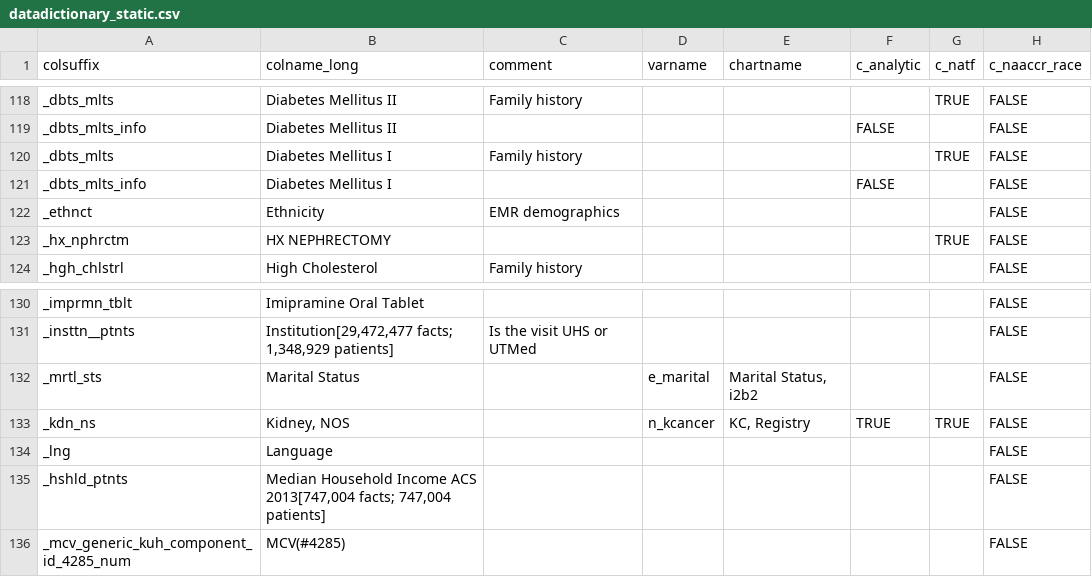
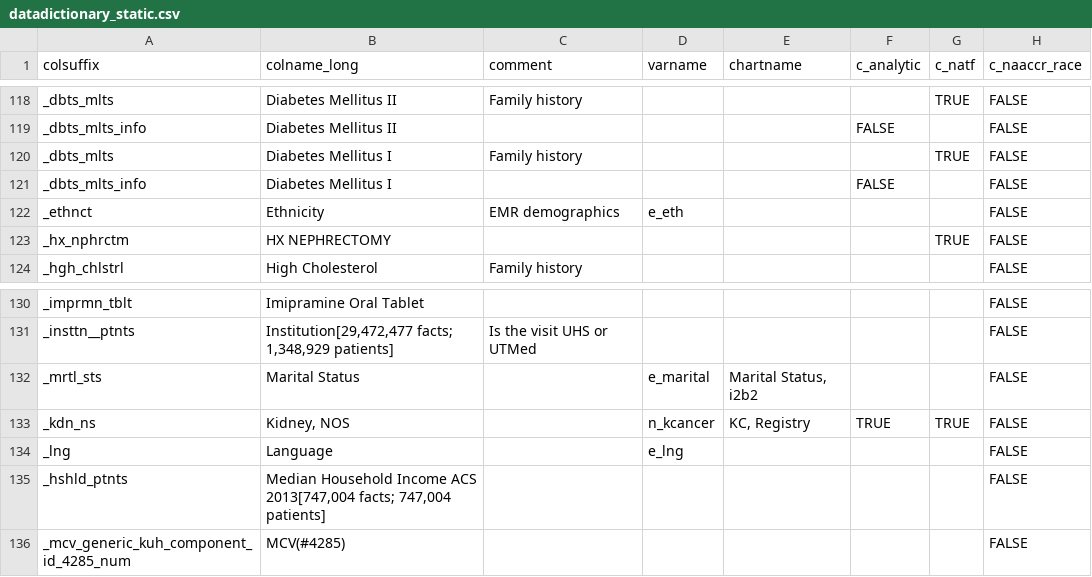
Before and after one commit to bokov/kl2_kc_analysis, a CSV file: datadictionary_static.csv, drawn as a sheet; only a part is shown, gaps mark what is left out; the diff names each change by its address in the sheet, - before the commit and + after, or states it on an @@ line.

Commit message:
Added e_eth and e_lng varnames to data dictionary in preparation for the Hispanic mega-variables

```diff
--- a/datadictionary_static.csv
+++ b/datadictionary_static.csv
-D122 (varname): (empty)
+D122 (varname): e_eth
-D134 (varname): (empty)
+D134 (varname): e_lng
```
